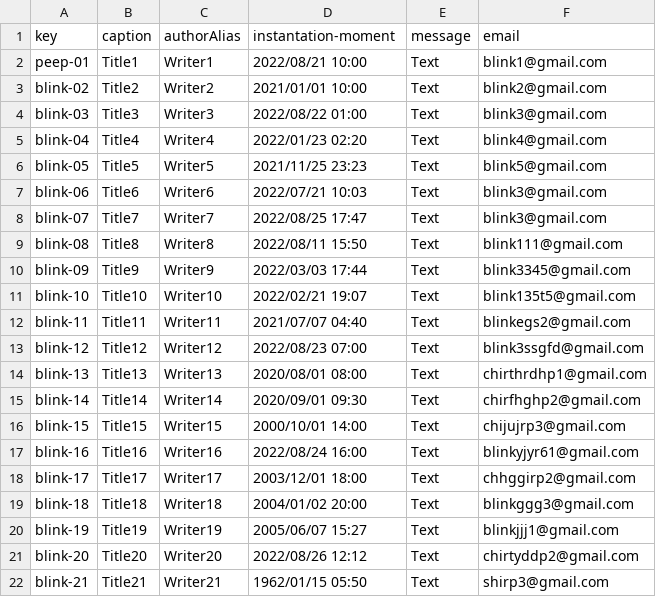
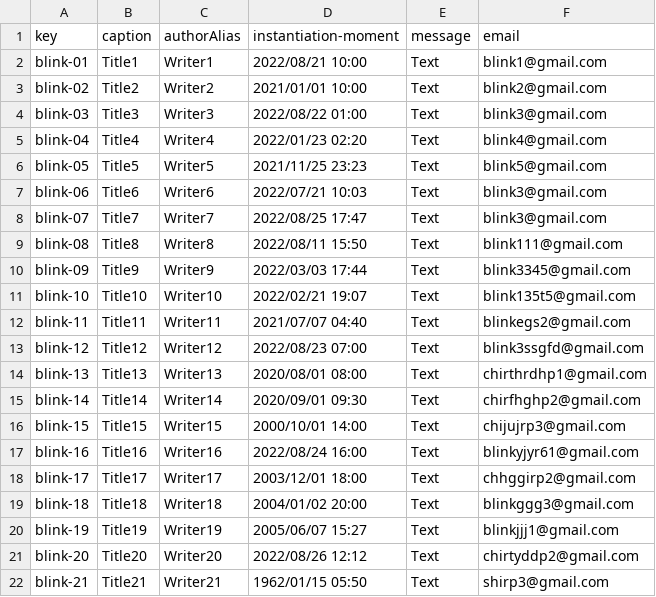
Before and after one commit to erngutcon/Acme-Courses-D02, a CSV file: src/main/webapp/WEB-INF/resources/sample-data/blink.csv, drawn as a sheet.

```diff
--- a/src/main/webapp/WEB-INF/resources/sample-data/blink.csv
+++ b/src/main/webapp/WEB-INF/resources/sample-data/blink.csv
@@ -1,3 +1,3 @@
-key,caption,authorAlias,instantation-moment,message,email
-peep-01,Title1,Writer1,2022/08/21 10:00,Text,blink1@gmail.com
+key,caption,authorAlias,instantiation-moment,message,email
+blink-01,Title1,Writer1,2022/08/21 10:00,Text,blink1@gmail.com
 blink-02,Title2,Writer2,2021/01/01 10:00,Text,blink2@gmail.com
```
Also changed, not shown: src/main/webapp/WEB-INF/resources/sample-data/learner.csv, src/main/webapp/WEB-INF/resources/sample-data/post.csv, 3 other files.
